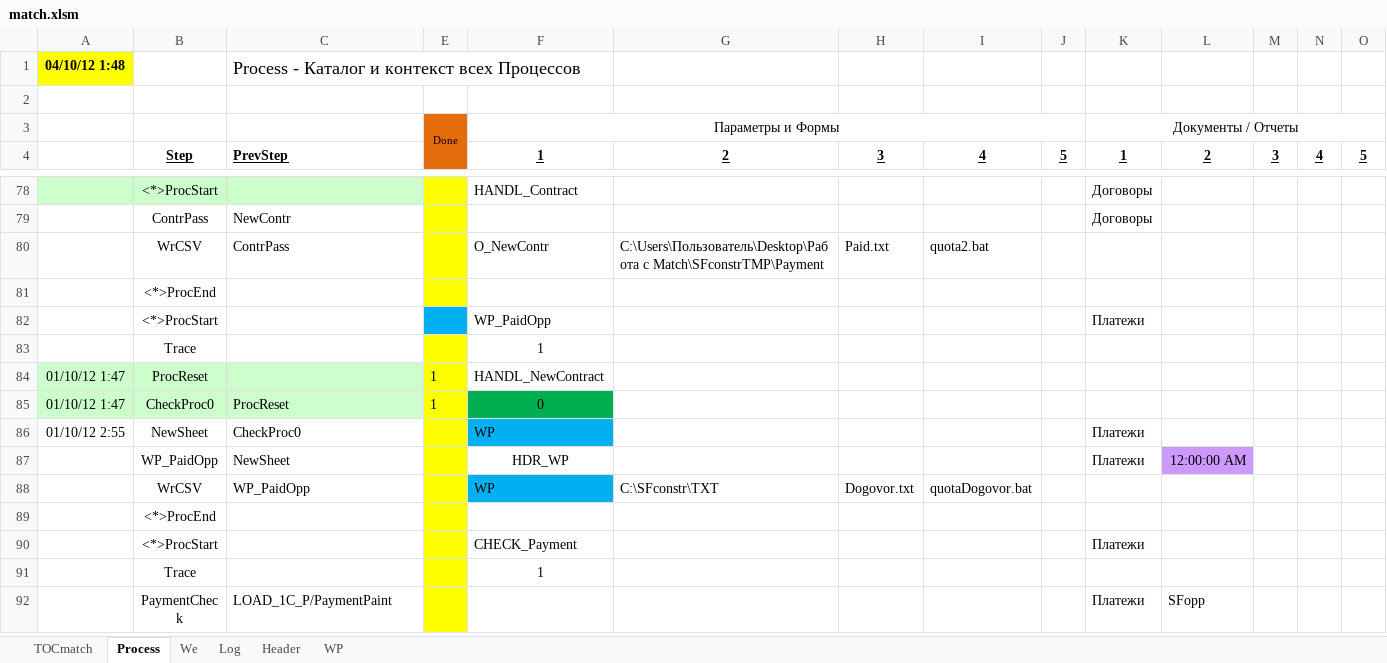
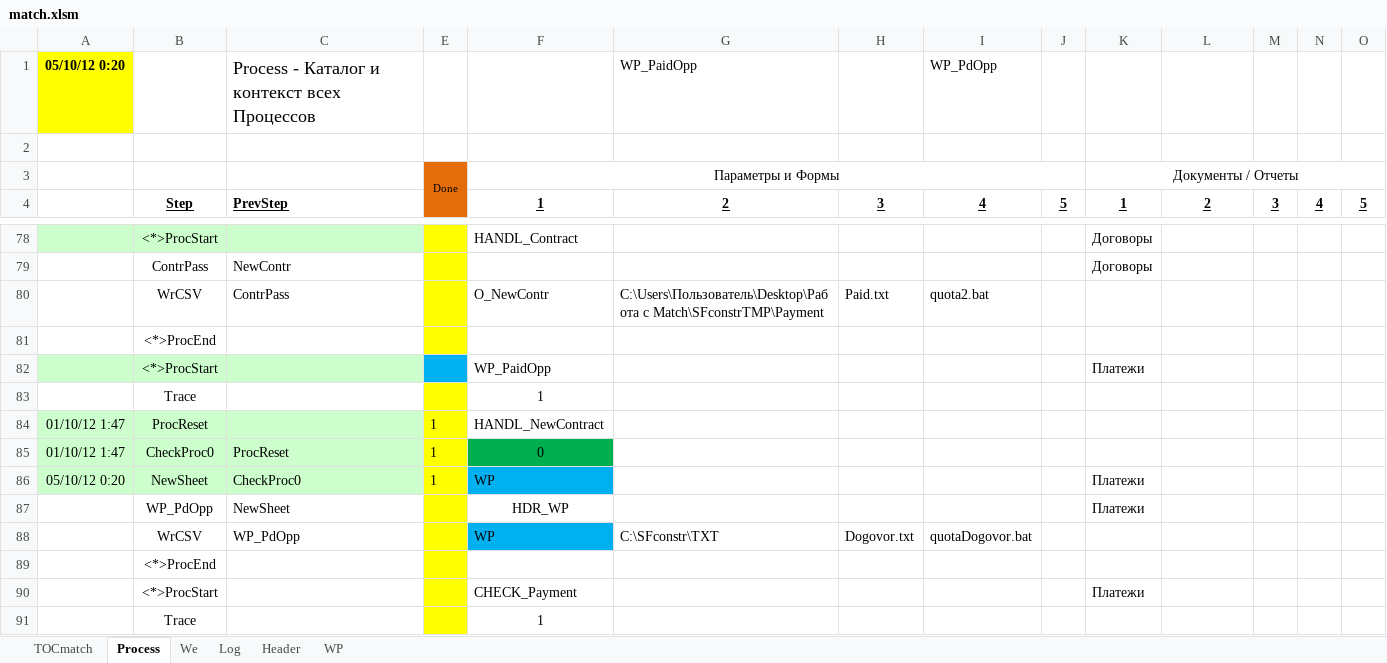
Before and after one commit to PavelKhrapkin/match, an Excel workbook: match2.0/match.xlsm, sheet Process, drawn as a sheet; only a part is shown, gaps mark what is left out; the shorter side is filled out with more unchanged rows; values as stored, in another font and other column widths than the file's, no borders; removed rows and columns are numbered as before the commit, all else as after; the diff names each change by its address in the sheet, - before the commit and + after, or states it on an @@ line.

```diff
--- a/match2.0/match.xlsm (sheet Process)
+++ b/match2.0/match.xlsm (sheet Process)
-row 1: 04/10/12 1:48 |  | Process - Каталог и контекст всех Процессов
+row 1: 05/10/12 0:20 |  | Process - Каталог и контекст всех Процессов |  |  | WP_PaidOpp |  | WP_PdOpp
-A82:C82 fill: none
+A82:C82 fill: #CCFFCC
-A86: 01/10/12 2:55
+A86: 05/10/12 0:20
-A86:C86 fill: none
+A86:C86 fill: #CCFFCC
-E86: (empty)
+E86: 1
-B87: WP_PaidOpp
+B87: WP_PdOpp
-L87: 12:00:00 AM
+L87: (empty)
-L87 fill: #CC99FF
+L87 fill: none
-C88: WP_PaidOpp
+C88: WP_PdOpp
```
Also changed, not shown: sheet Header, sheet WP, sheet TOCmatch, sheet Log.
